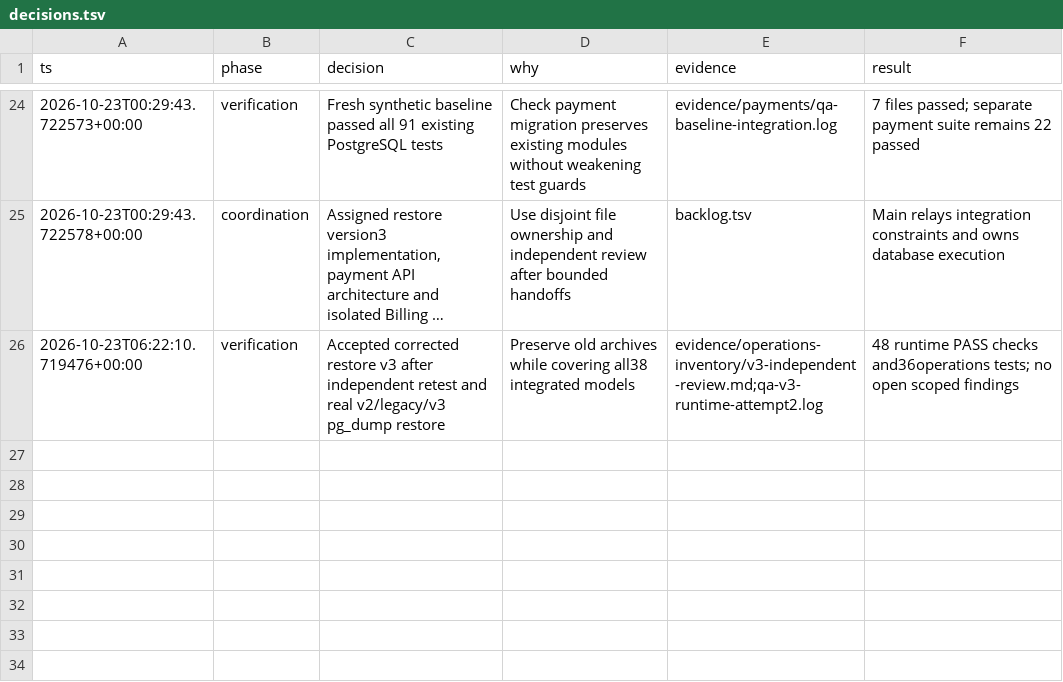
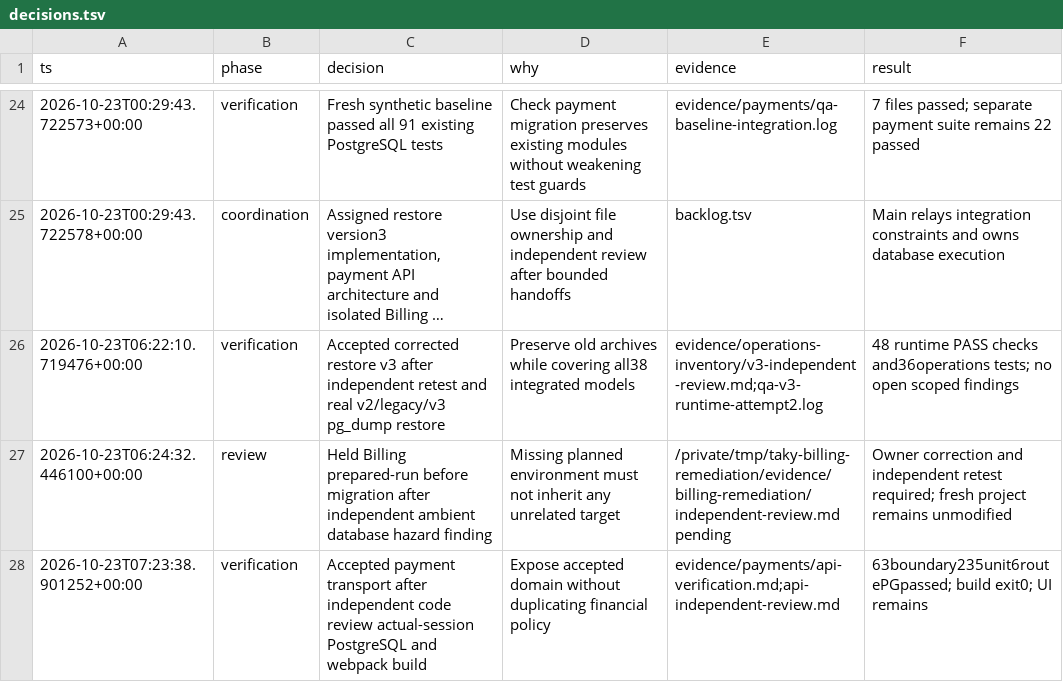
Before and after one commit to ramajittilearn-ctrl/ERP-TakyApartment, a TSV file: docs/project-execution/decisions.tsv, drawn as a sheet; only a part is shown, gaps mark what is left out; long unchanged cells end in …; the diff names each change by its address in the sheet, - before the commit and + after, or states it on an @@ line.

Commit message:
Expose audited payment commands through authenticated API routes

```diff
--- a/docs/project-execution/decisions.tsv
+++ b/docs/project-execution/decisions.tsv
+row 27: 2026-10-23T06:24:32.446100+00:00 | review | Held Billing prepared-run before migration after independent ambient database hazard finding | Missing planned environment must not inherit any unrelated target | /private/tmp/taky-billing-remediation/evidence/billing-remediation/independent-review.md pending | Owner correction and independent retest required; fresh project remains unmodified
+row 28: 2026-10-23T07:23:38.901252+00:00 | verification | Accepted payment transport after independent code review actual-session PostgreSQL and webpack build | Expose accepted domain without duplicating financial policy | evidence/payments/api-verification.md;api-independent-review.md | 63boundary235unit6routePGpassed; build exit0; UI remains
```
Also changed, not shown: docs/project-execution/backlog.tsv, 19 other files.
